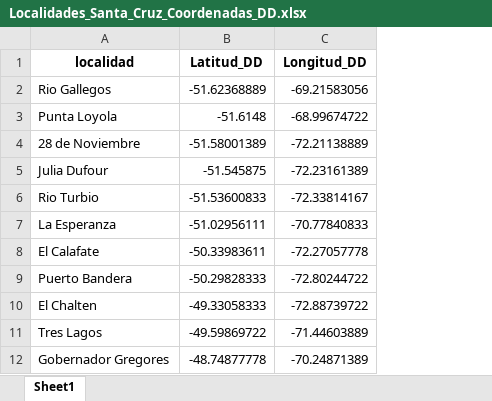
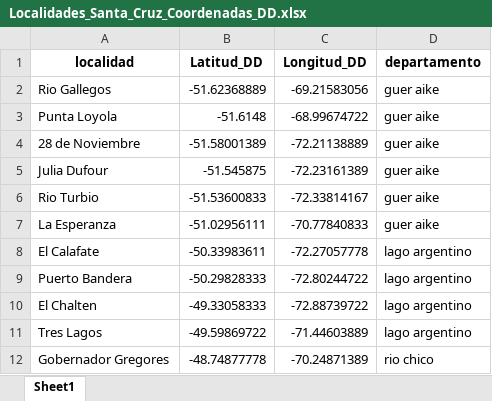
Before and after one commit to ricky45684/protec-civil-clima, an Excel workbook: dashboard/data/Localidades_Santa_Cruz_Coordenadas_DD.xlsx, sheet Sheet1, drawn as a sheet; only a part is shown; values as stored, in another font and other column widths than the file's, no borders; the diff names each change by its address in the sheet, - before the commit and + after, or states it on an @@ line.

Commit message:
Corrijo y subo archivo de localidades con columna departamento

```diff
--- a/dashboard/data/Localidades_Santa_Cruz_Coordenadas_DD.xlsx (sheet Sheet1)
+++ b/dashboard/data/Localidades_Santa_Cruz_Coordenadas_DD.xlsx (sheet Sheet1)
+column D (departamento), rows 2-12: guer aike | guer aike | guer aike | guer aike | guer aike | guer aike | lago argentino | lago argentino | lago argentino | lago argentino | rio chico
```
